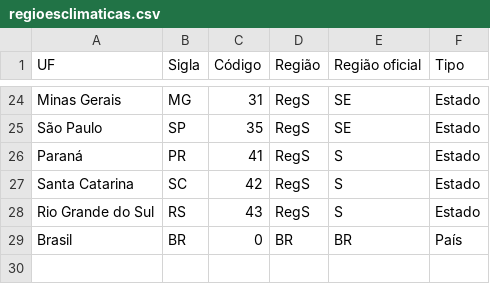
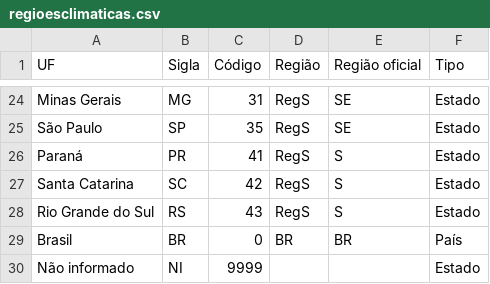
Before and after one commit to FluVigilanciaBR/seasonality, a CSV file: methods/data/regioesclimaticas.csv, drawn as a sheet; only a part is shown, gaps mark what is left out.

Commit message:
2018-02-15 Meeting changes: - created opportunity table

```diff
--- a/methods/data/regioesclimaticas.csv
+++ b/methods/data/regioesclimaticas.csv
@@ -29 +29,2 @@
 "Brasil","BR",0,"BR","BR","País"
+"Não informado", "NI", 9999, "", "", "Estado"
```
Also changed, not shown: 7 other files.
